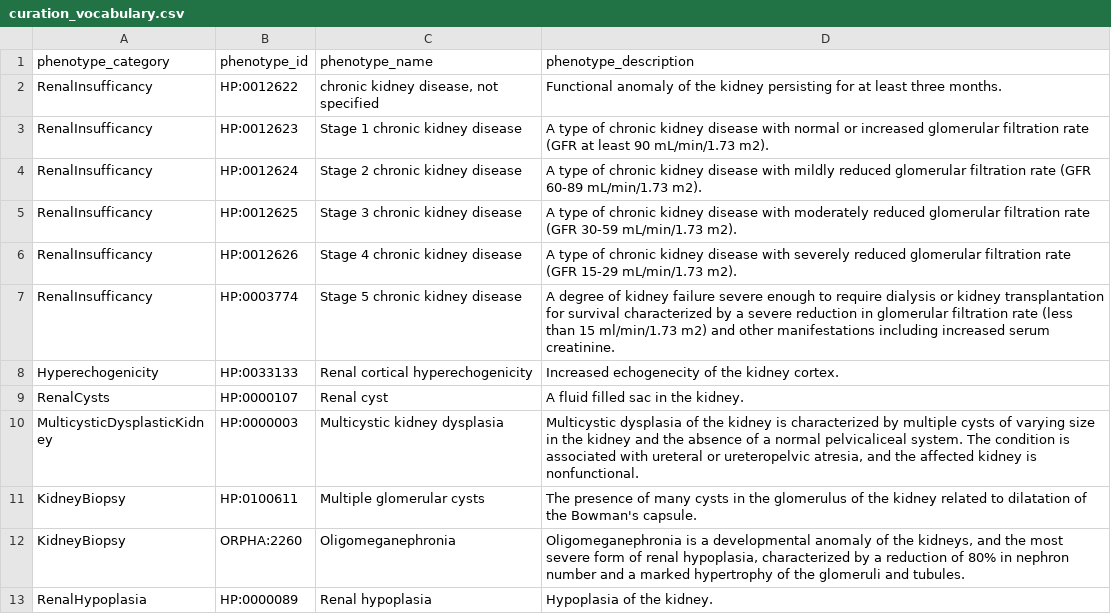
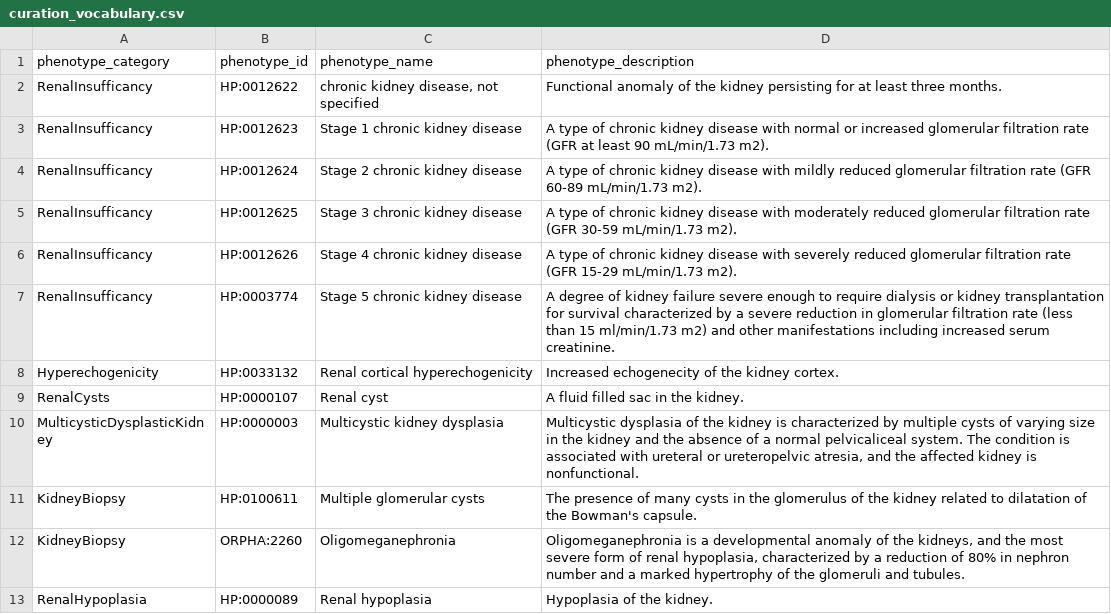
Before and after one commit to berntpopp/hnf1b-db, a CSV file: backend/app/ontology/data/curation_vocabulary.csv, drawn as a sheet; only a part is shown.

Commit message:
feat(curation): add source-faithful projection foundation

```diff
--- a/backend/app/ontology/data/curation_vocabulary.csv
+++ b/backend/app/ontology/data/curation_vocabulary.csv
@@ -7,3 +7,3 @@ RenalInsufficancy,HP:0012626,Stage 4 chronic kidney disease,A type of chronic ki
 RenalInsufficancy,HP:0003774,Stage 5 chronic kidney disease,A degree of kidney failure severe enough to require dialysis or kidney transplantation for survival characterized by a severe reduction in glomerular filtration rate (less than 15 ml/min/1.73 m2) and other manifestations including increased serum creatinine.
-Hyperechogenicity,HP:0033133,Renal cortical hyperechogenicity,Increased echogenecity of the kidney cortex.
+Hyperechogenicity,HP:0033132,Renal cortical hyperechogenicity,Increased echogenecity of the kidney cortex.
 RenalCysts,HP:0000107,Renal cyst,A fluid filled sac in the kidney.
```
Also changed, not shown: 19 other files.
